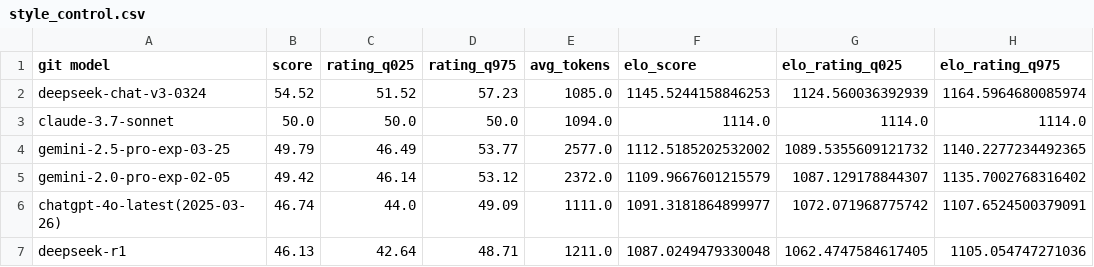
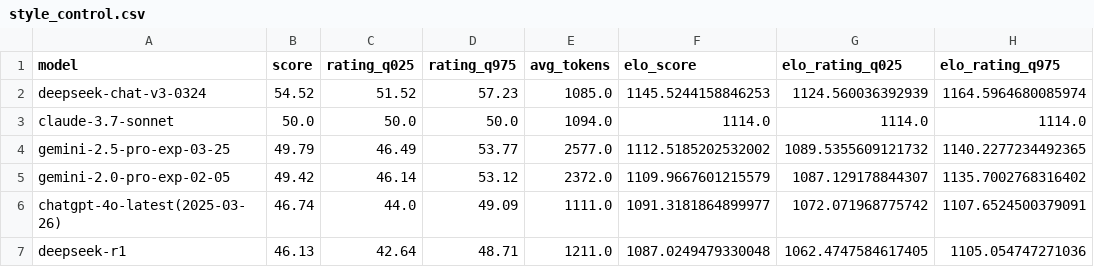
Before and after one commit to qwopqwop200/ko-arena-hard-auto, a CSV file: leaderboard/arena_hard_leaderboard_20250402_ensemble/style_control.csv, drawn as a sheet; only a part is shown; the diff names each change by its address in the sheet, - before the commit and + after, or states it on an @@ line.

Commit message:
fix bug

```diff
--- a/leaderboard/arena_hard_leaderboard_20250402_ensemble/style_control.csv
+++ b/leaderboard/arena_hard_leaderboard_20250402_ensemble/style_control.csv
-A1: git model
+A1: model
```
